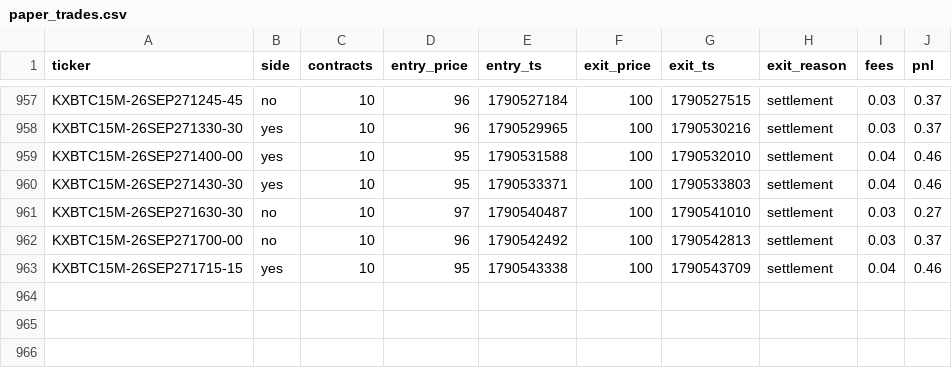
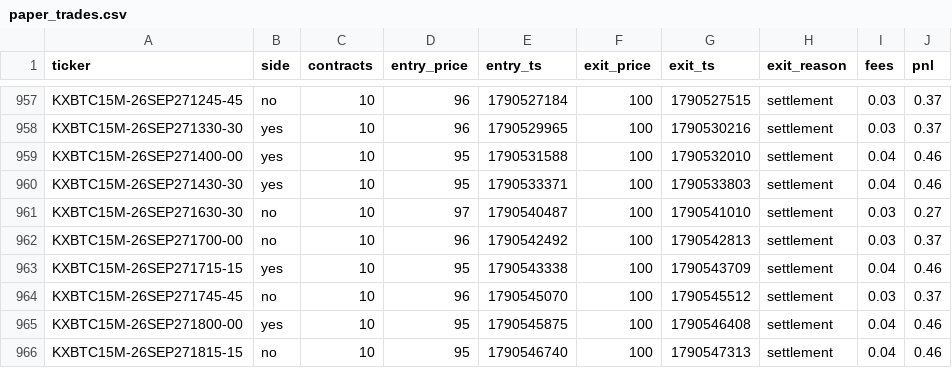
Before and after one commit to Ricachika/kalshi-logs, a CSV file: paper_trades.csv, drawn as a sheet; only a part is shown, gaps mark what is left out.

```diff
--- a/paper_trades.csv
+++ b/paper_trades.csv
@@ -963 +963,4 @@ KXBTC15M-26SEP271700-00,no,10,96,1790542492,100,1790542813,settlement,0.03,0.37
 KXBTC15M-26SEP271715-15,yes,10,95,1790543338,100,1790543709,settlement,0.04,0.46
+KXBTC15M-26SEP271745-45,no,10,96,1790545070,100,1790545512,settlement,0.03,0.37
+KXBTC15M-26SEP271800-00,yes,10,95,1790545875,100,1790546408,settlement,0.04,0.46
+KXBTC15M-26SEP271815-15,no,10,95,1790546740,100,1790547313,settlement,0.04,0.46
```
Also changed, not shown: 2 other files.
